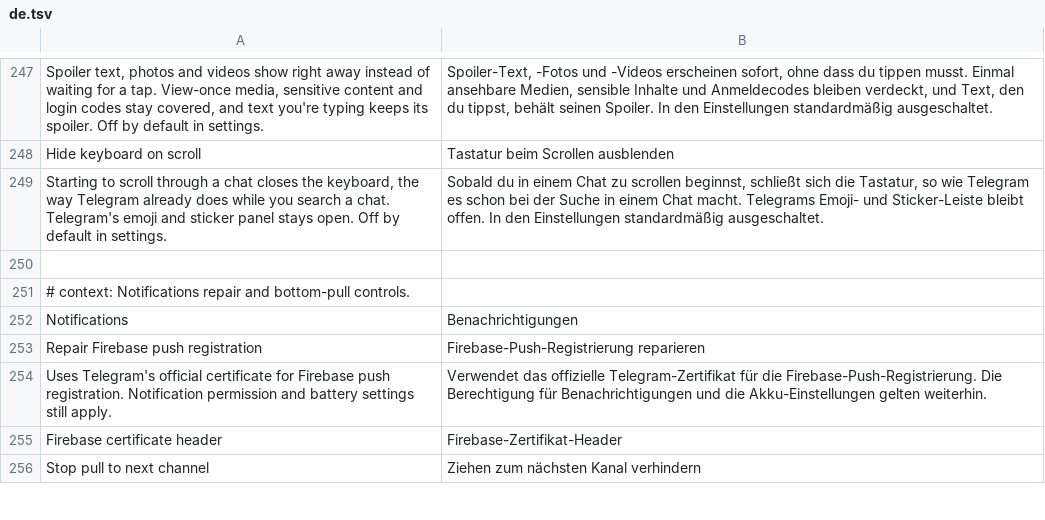
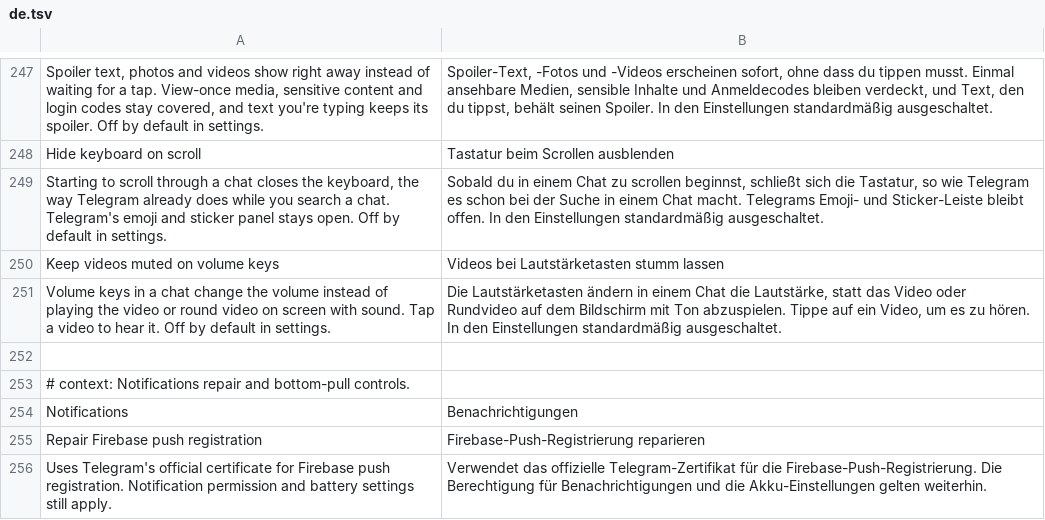
Before and after one commit to SysAdminDoc/HushTelegram, a TSV file: extensions/shared/library/src/main/l10n/de.tsv, drawn as a sheet; only a part is shown, gaps mark what is left out; the shorter side is filled out with more unchanged rows.

Commit message:
feat(chats): add a Keep videos muted on volume keys switch
LaunchActivity offers a volume key to the chat on screen, phone and tablet
side alike, and the chat answers by playing the muted video or round video
with sound and keeping the key. Both offers now ask the extension, which
leaves the key to the volume when the switch is on.

```diff
--- a/extensions/shared/library/src/main/l10n/de.tsv
+++ b/extensions/shared/library/src/main/l10n/de.tsv
@@ -249,2 +249,4 @@ Hide keyboard on scroll	Tastatur beim Scrollen ausblenden
 Starting to scroll through a chat closes the keyboard, the way Telegram already does while you search a chat. Telegram's emoji and sticker panel stays open. Off by default in settings.	Sobald du in einem Chat zu scrollen beginnst, schließt sich die Tastatur, so wie Telegram es schon bei der Suche in einem Chat macht. Telegrams Emoji- und Sticker-Leiste bleibt offen. In den Einstellungen standardmäßig ausgeschaltet.
+Keep videos muted on volume keys	Videos bei Lautstärketasten stumm lassen
+Volume keys in a chat change the volume instead of playing the video or round video on screen with sound. Tap a video to hear it. Off by default in settings.	Die Lautstärketasten ändern in einem Chat die Lautstärke, statt das Video oder Rundvideo auf dem Bildschirm mit Ton abzuspielen. Tippe auf ein Video, um es zu hören. In den Einstellungen standardmäßig ausgeschaltet.
 
```
Also changed, not shown: extensions/shared/library/src/main/l10n/es.tsv, extensions/shared/library/src/main/l10n/in.tsv, 27 other files.
